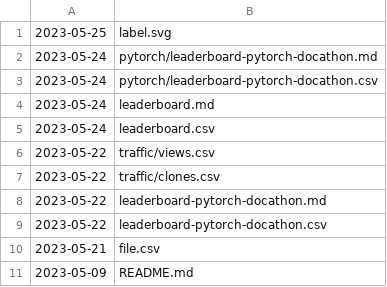
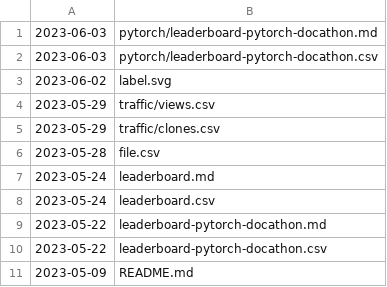
Before and after one commit to svekars/test-stats, a CSV file: file.csv, drawn as a sheet.

Commit message:
Automatically updated using GitHub Actions

```diff
--- a/file.csv
+++ b/file.csv
@@ -1,11 +1,11 @@
-2023-05-25,label.svg
-2023-05-24,pytorch/leaderboard-pytorch-docathon.md
-2023-05-24,pytorch/leaderboard-pytorch-docathon.csv
+2023-06-03,pytorch/leaderboard-pytorch-docathon.md
+2023-06-03,pytorch/leaderboard-pytorch-docathon.csv
+2023-06-02,label.svg
+2023-05-29,traffic/views.csv
+2023-05-29,traffic/clones.csv
+2023-05-28,file.csv
 2023-05-24,leaderboard.md
 2023-05-24,leaderboard.csv
-2023-05-22,traffic/views.csv
-2023-05-22,traffic/clones.csv
 2023-05-22,leaderboard-pytorch-docathon.md
 2023-05-22,leaderboard-pytorch-docathon.csv
-2023-05-21,file.csv
 2023-05-09,README.md
```
